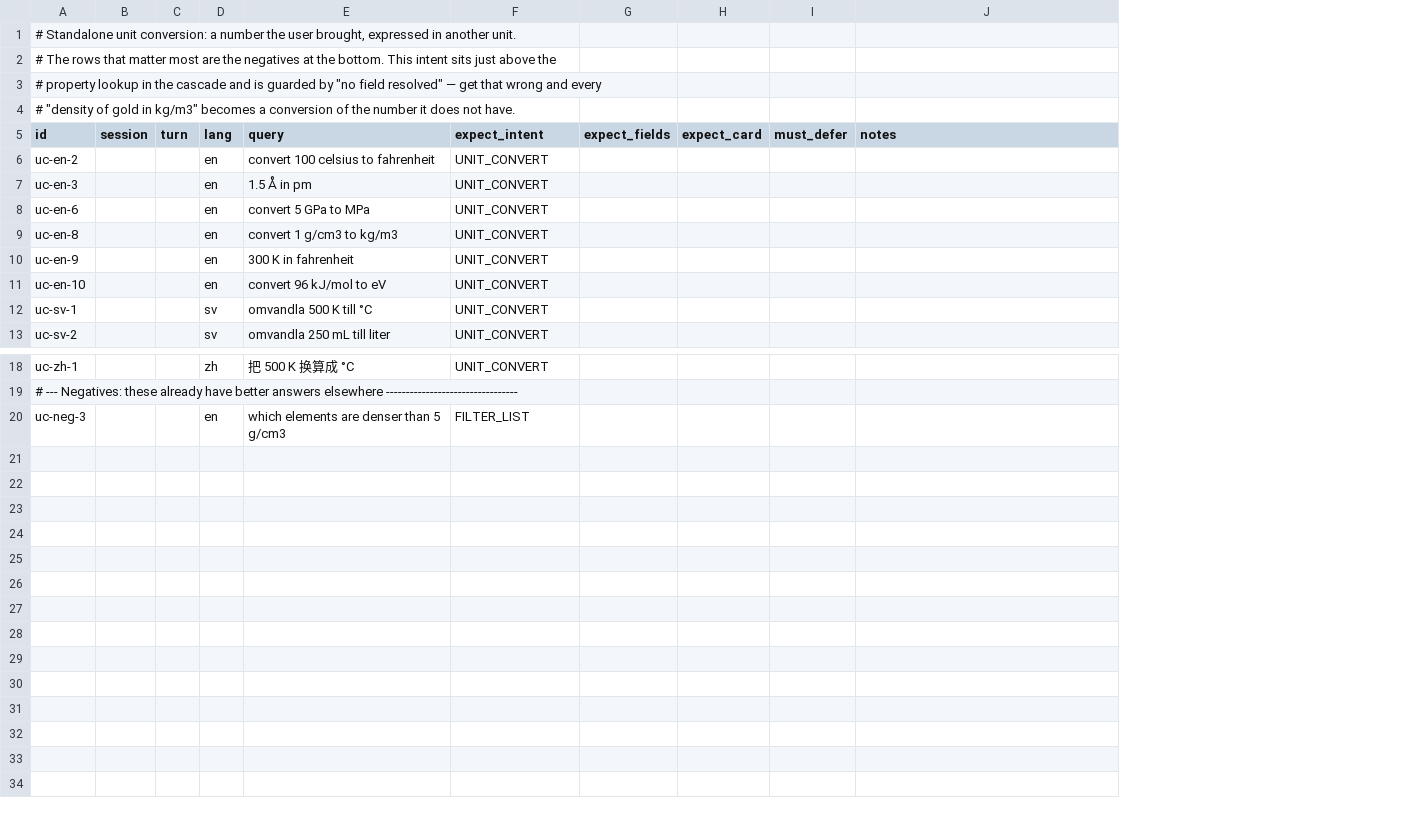
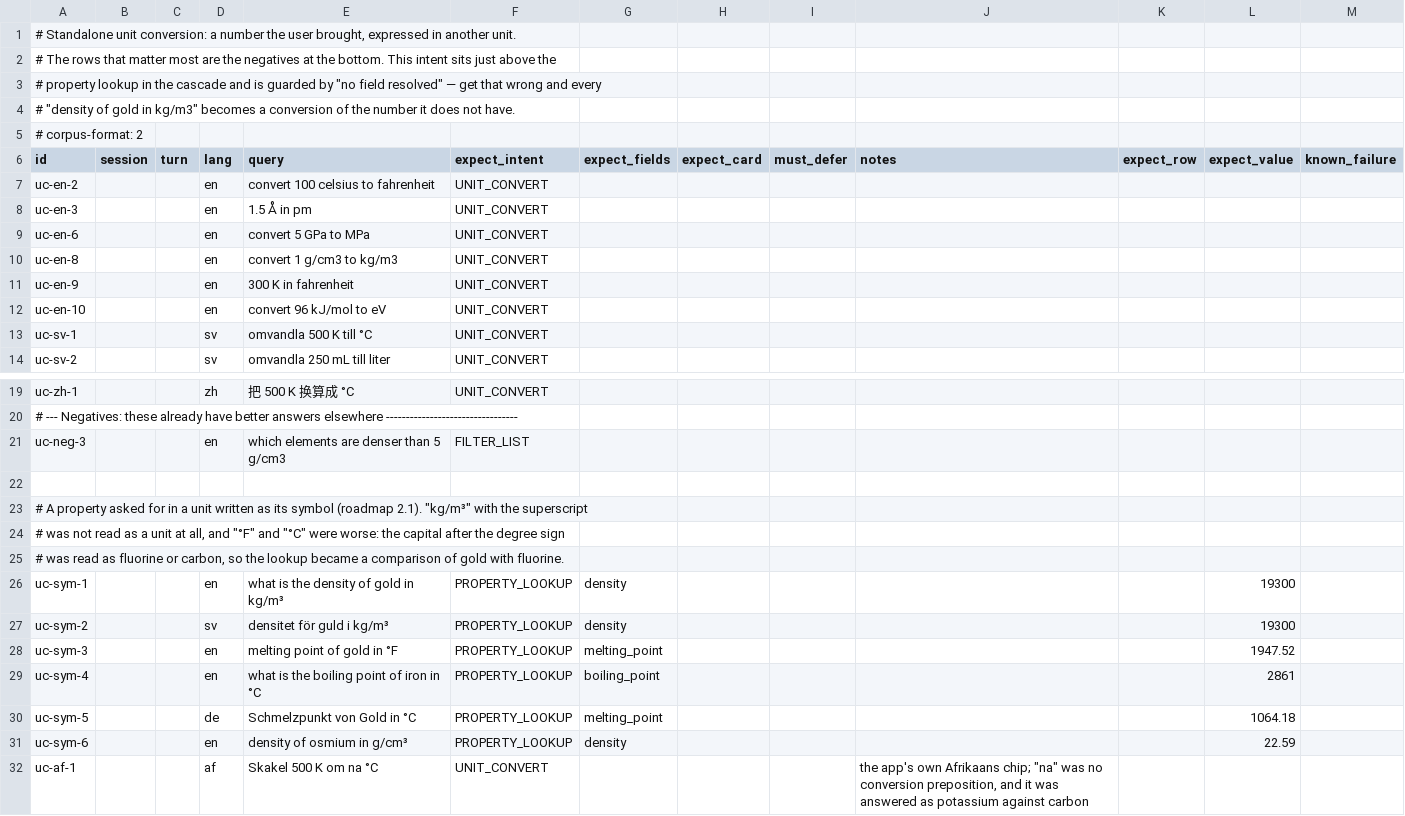
Before and after one commit to JLindemann42/Atomic-Shared-Data, a TSV file: corpus/unit_convert.tsv, drawn as a sheet; only a part is shown, gaps mark what is left out; addresses are those after the commit; the diff names each change by its address in the sheet, - before the commit and + after, or states it on an @@ line.

```diff
--- a/corpus/unit_convert.tsv
+++ b/corpus/unit_convert.tsv
+column K (expect_row), empty
+column L (expect_value), empty
+column M (known_failure), empty
+row 5: # corpus-format: 2
+row 22: (empty)
+row 23: # A property asked for in a unit written as its symbol (roadmap 2.1). "kg/m³" with the superscript
+row 24: # was not read as a unit at all, and "°F" and "°C" were worse: the capital after the degree sign
+row 25: # was read as fluorine or carbon, so the lookup became a comparison of gold with fluorine.
+row 26: uc-sym-1 |  |  | en | what is the density of gold in kg/m³ | PROPERTY_LOOKUP | density |  |  |  |  | 19300
+row 27: uc-sym-2 |  |  | sv | densitet för guld i kg/m³ | PROPERTY_LOOKUP | density |  |  |  |  | 19300
+row 28: uc-sym-3 |  |  | en | melting point of gold in °F | PROPERTY_LOOKUP | melting_point |  |  |  |  | 1947.52
+row 29: uc-sym-4 |  |  | en | what is the boiling point of iron in °C | PROPERTY_LOOKUP | boiling_point |  |  |  |  | 2861
+row 30: uc-sym-5 |  |  | de | Schmelzpunkt von Gold in °C | PROPERTY_LOOKUP | melting_point |  |  |  |  | 1064.18
+row 31: uc-sym-6 |  |  | en | density of osmium in g/cm³ | PROPERTY_LOOKUP | density |  |  |  |  | 22.59
+row 32: uc-af-1 |  |  | af | Skakel 500 K om na °C | UNIT_CONVERT |  |  |  | the app's own Afrikaans chip; "na" was no conversion preposition, and it was answered as potassium against carbon
```
Also changed, not shown: language/trigrams.tsv.
